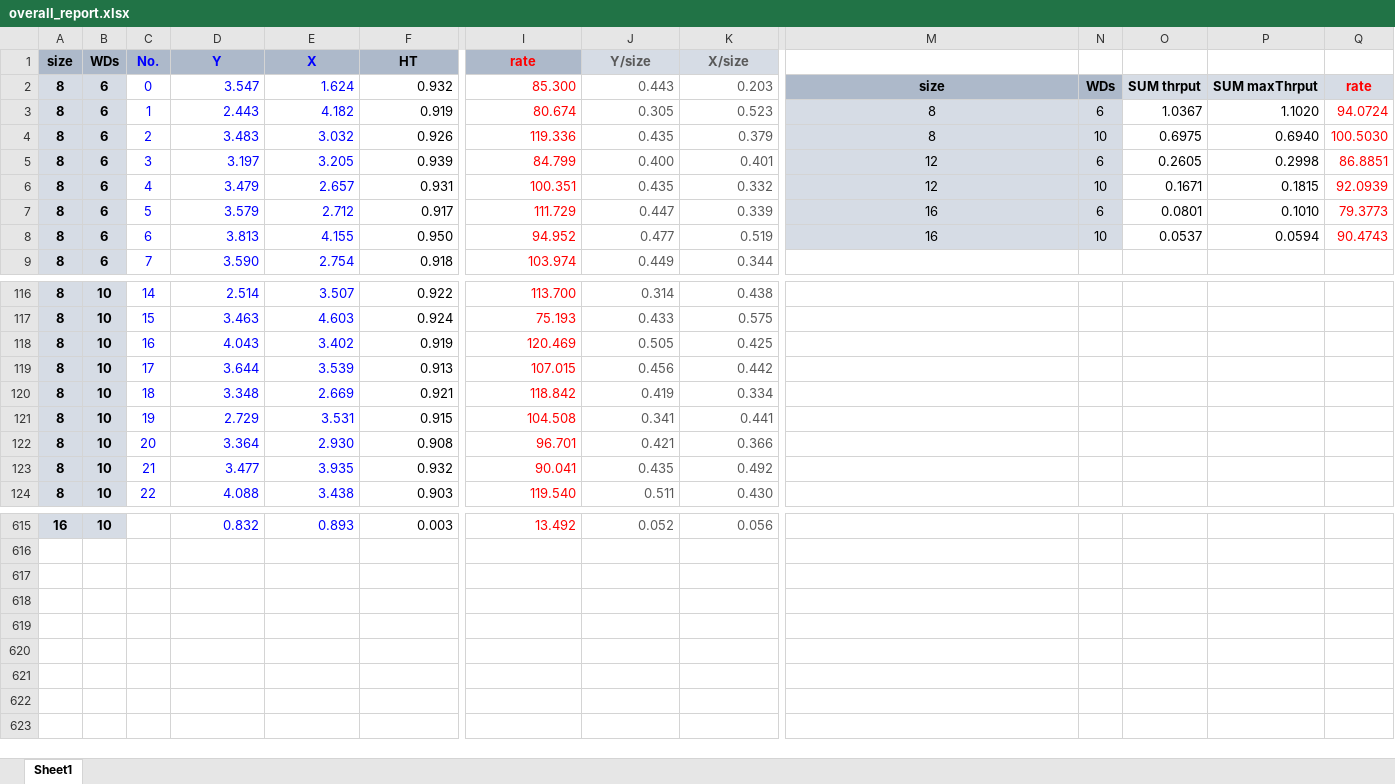
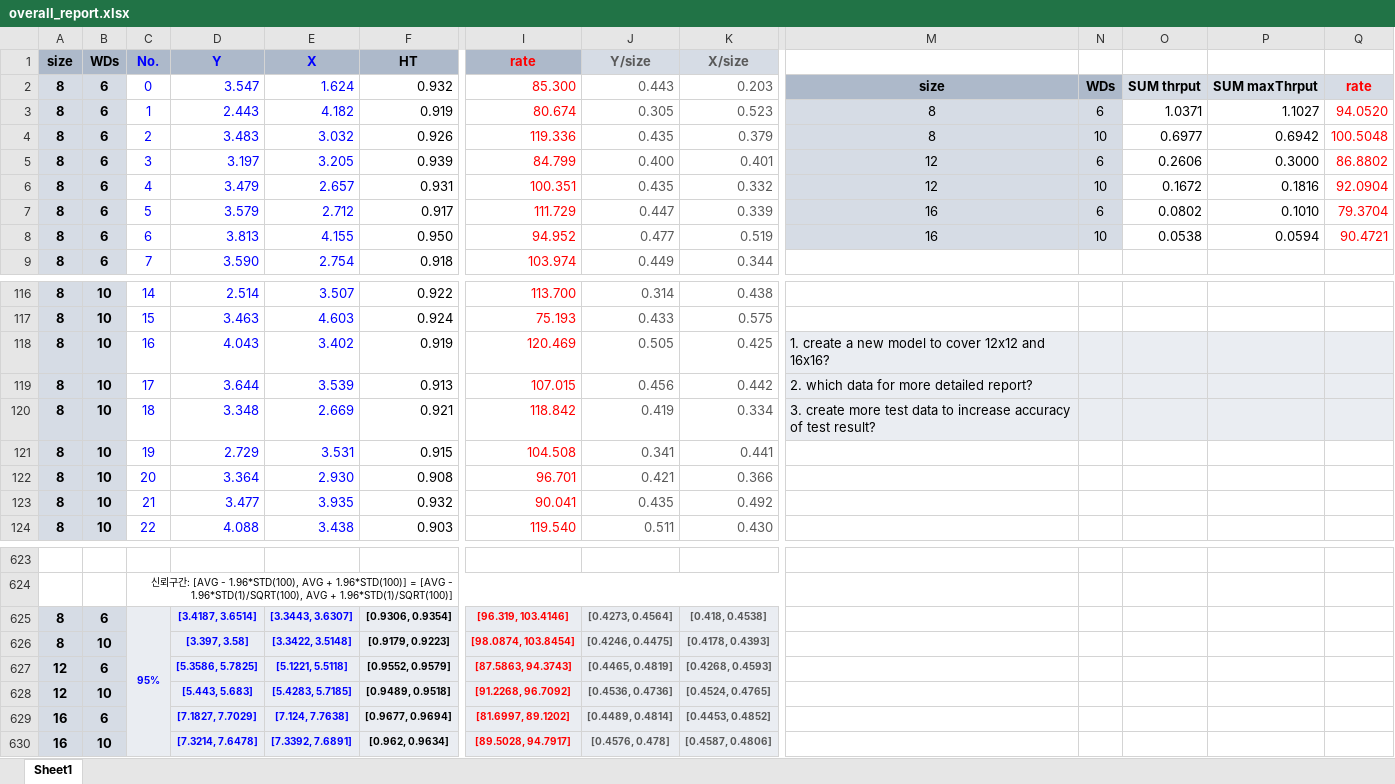
Before and after one commit to WannaBeSuperteur/2020, an Excel workbook: WPCN/2020_11_additional_test/overall_report.xlsx, sheet Sheet1, drawn as a sheet; only a part is shown, gaps mark what is left out; values as stored, in another font and other column widths than the file's, no borders; charts and pictures not drawn; addresses are those after the commit; rows hold the shown columns only; the diff covers the shown part only; the diff names each change by its address in the sheet, - before the commit and + after, or states it on an @@ line.

Commit message:
modify: update report (accuracy test)

```diff
--- a/WPCN/2020_11_additional_test/overall_report.xlsx (sheet Sheet1)
+++ b/WPCN/2020_11_additional_test/overall_report.xlsx (sheet Sheet1)
-O3: 1.0367
+O3: 1.0371
-P3: 1.1020
+P3: 1.1027
-Q3: 94.0724
+Q3: 94.0520
-O4: 0.6975
+O4: 0.6977
-P4: 0.6940
+P4: 0.6942
-Q4: 100.5030
+Q4: 100.5048
-O5: 0.2605
+O5: 0.2606
-P5: 0.2998
+P5: 0.3000
-Q5: 86.8851
+Q5: 86.8802
-O6: 0.1671
+O6: 0.1672
-P6: 0.1815
+P6: 0.1816
-Q6: 92.0939
+Q6: 92.0904
-O7: 0.0801
+O7: 0.0802
-Q7: 79.3773
+Q7: 79.3704
-O8: 0.0537
+O8: 0.0538
-Q8: 90.4743
+Q8: 90.4721
-M118: (empty)
+M118: 1. create a new model to cover 12x12 and 16x16?
-M118:Q120 fill: none
+M118:Q120 fill: #EAEDF2
-M119: (empty)
+M119: 2. which data for more detailed report?
-M120: (empty)
+M120: 3. create more test data to increase accuracy of test result?
-row 623: 16 | 10 |  | 0.832 | 0.893 | 0.003 | 13.492 | 0.052 | 0.056
+row 623: (empty)
-A623:B623 fill: #D6DCE5
+A623:B623 fill: none
+row 624:  |  | 신뢰구간: [AVG - 1.96*STD(100), AVG + 1.96*STD(100)] = [AVG - 1.96*STD(1)/SQRT(100), AVG + 1.96*STD(1)/SQRT(100)]
+row 625: 8 | 6 | 95% | [3.4187, 3.6514] | [3.3443, 3.6307] | [0.9306, 0.9354] | [96.319, 103.4146] | [0.4273, 0.4564] | [0.418, 0.4538]
+row 626: 8 | 10 |  | [3.397, 3.58] | [3.3422, 3.5148] | [0.9179, 0.9223] | [98.0874, 103.8454] | [0.4246, 0.4475] | [0.4178, 0.4393]
+row 627: 12 | 6 |  | [5.3586, 5.7825] | [5.1221, 5.5118] | [0.9552, 0.9579] | [87.5863, 94.3743] | [0.4465, 0.4819] | [0.4268, 0.4593]
+row 628: 12 | 10 |  | [5.443, 5.683] | [5.4283, 5.7185] | [0.9489, 0.9518] | [91.2268, 96.7092] | [0.4536, 0.4736] | [0.4524, 0.4765]
+row 629: 16 | 6 |  | [7.1827, 7.7029] | [7.124, 7.7638] | [0.9677, 0.9694] | [81.6997, 89.1202] | [0.4489, 0.4814] | [0.4453, 0.4852]
+row 630: 16 | 10 |  | [7.3214, 7.6478] | [7.3392, 7.6891] | [0.962, 0.9634] | [89.5028, 94.7917] | [0.4576, 0.478] | [0.4587, 0.4806]
```
Also changed, not shown: 18 added rows, 10 removed rows, 10 edited cells and cell formats elsewhere in this sheet.
